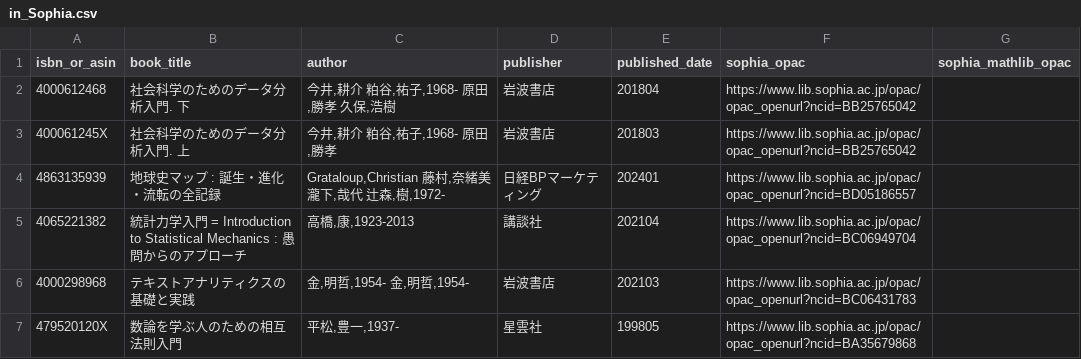
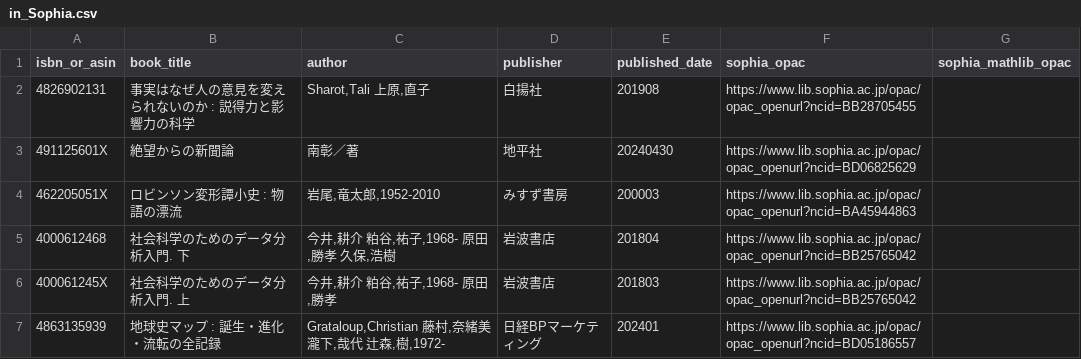
Before and after one commit to stepney141/favs, a CSV file: bookmeter_wish/in_Sophia.csv, drawn as a sheet; only a part is shown; the shorter side is filled out with more unchanged rows; the diff names each change by its address in the sheet, - before the commit and + after, or states it on an @@ line.

```diff
--- a/bookmeter_wish/in_Sophia.csv
+++ b/bookmeter_wish/in_Sophia.csv
+row 2: 4826902131 | 事実はなぜ人の意見を変えられないのか : 説得力と影響力の科学 | Sharot,Tali 上原,直子 | 白揚社 | 201908 | https://www.lib.sophia.ac.jp/opac/opac_openurl?ncid=BB28705455
+row 3: 491125601X | 絶望からの新聞論 | 南彰／著 | 地平社 | 20240430 | https://www.lib.sophia.ac.jp/opac/opac_openurl?ncid=BD06825629
+row 4: 462205051X | ロビンソン変形譚小史 : 物語の漂流 | 岩尾,竜太郎,1952-2010 | みすず書房 | 200003 | https://www.lib.sophia.ac.jp/opac/opac_openurl?ncid=BA45944863
```
Also changed, not shown: bookmeter_wish/in_UTokyo.csv, boundhub/boundhub_faved_movies.csv, 8 other files.
